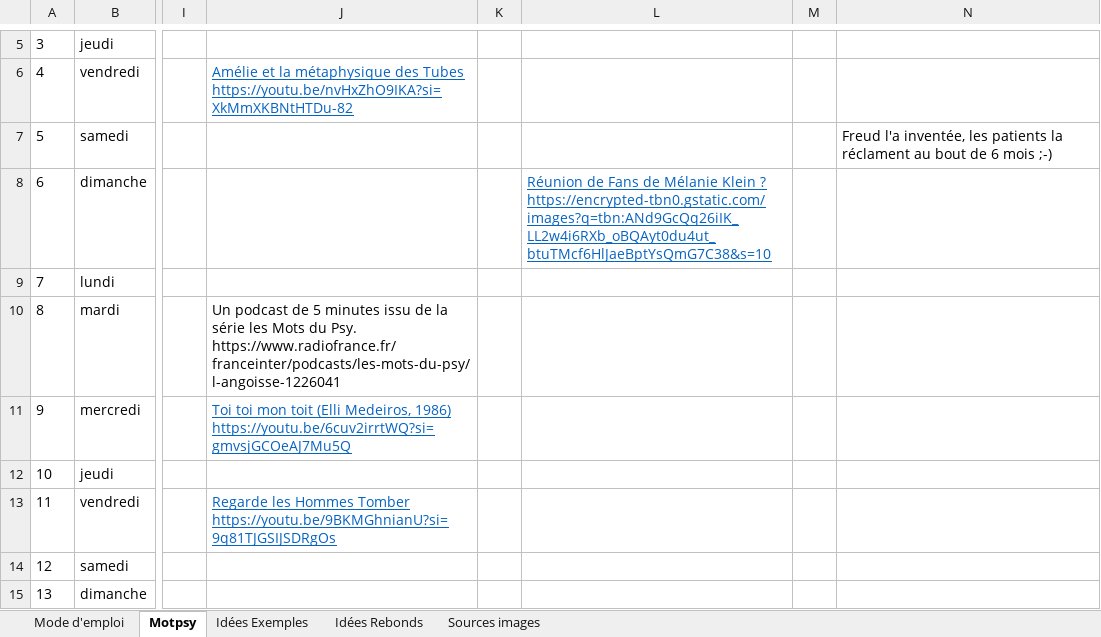
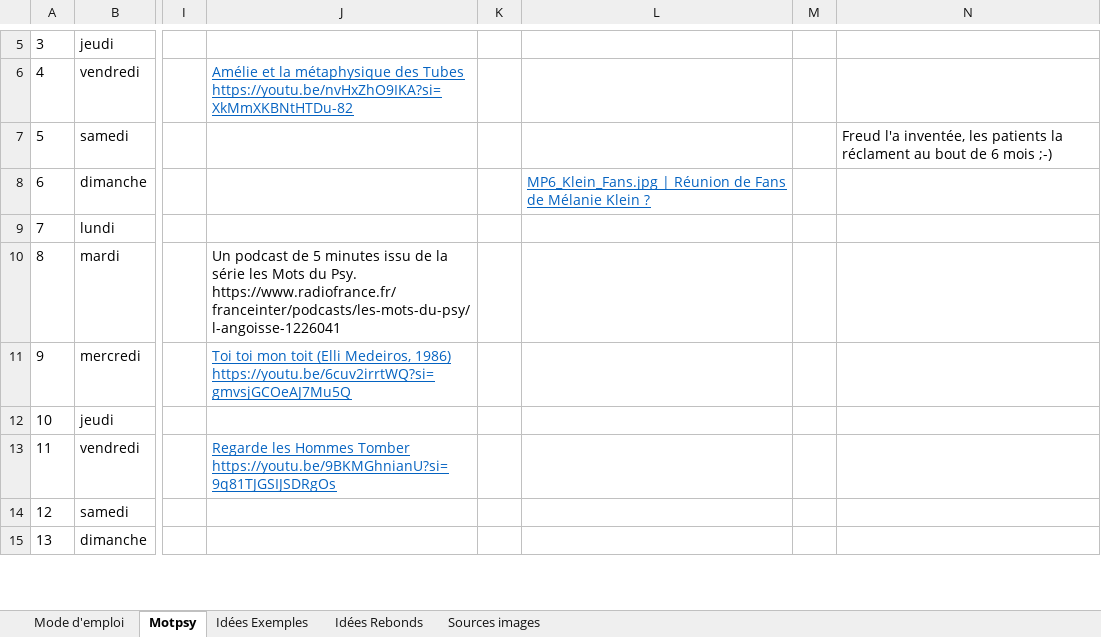
Before and after one commit to dcar75-blip/motpsy, an Excel workbook: MotPsy_V57_APA_dates_corrigees.xlsx, sheet Motpsy, drawn as a sheet; only a part is shown, gaps mark what is left out; values as stored, in another font and other column widths than the file's, no borders; ↵ is a line break in a cell; the diff names each change by its address in the sheet, - before the commit and + after, or states it on an @@ line.

Commit message:
KLEIN : image rebond locale (triperie) + tableur a jour

```diff
--- a/MotPsy_V57_APA_dates_corrigees.xlsx (sheet Motpsy)
+++ b/MotPsy_V57_APA_dates_corrigees.xlsx (sheet Motpsy)
-L8: Réunion de Fans de Mélanie Klein ? ↵ https://encrypted-tbn0.gstatic.com/images?q=tbn:ANd9GcQq26iIK_LL2w4i6RXb_oBQAyt0du4ut_btuTMcf6HlJaeBptYsQmG7C38&s=10
+L8: MP6_Klein_Fans.jpg | Réunion de Fans de Mélanie Klein ?
```
Also changed, not shown: sheet Sources images, sheet Mode d'emploi, sheet Idées Exemples, sheet Idées Rebonds, 2 other files.
